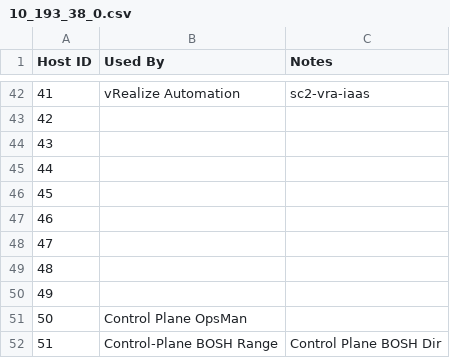
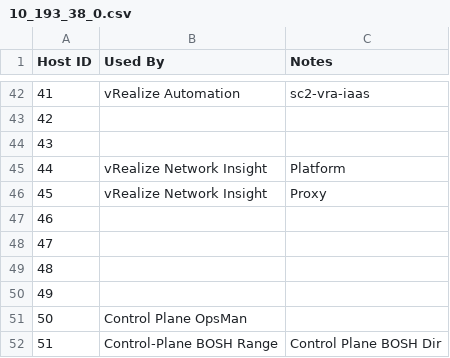
Before and after one commit to Tanzu-Solutions-Engineering/CaaSEnv, a CSV file: EnvironmentalInfo/10_193_38_0.csv, drawn as a sheet; only a part is shown, gaps mark what is left out.

Commit message:
Update 10_193_38_0.csv

```diff
--- a/EnvironmentalInfo/10_193_38_0.csv
+++ b/EnvironmentalInfo/10_193_38_0.csv
@@ -44,4 +44,4 @@
 43,,
-44,,
-45,,
+44,vRealize Network Insight, Platform
+45,vRealize Network Insight, Proxy
 46,,
```
